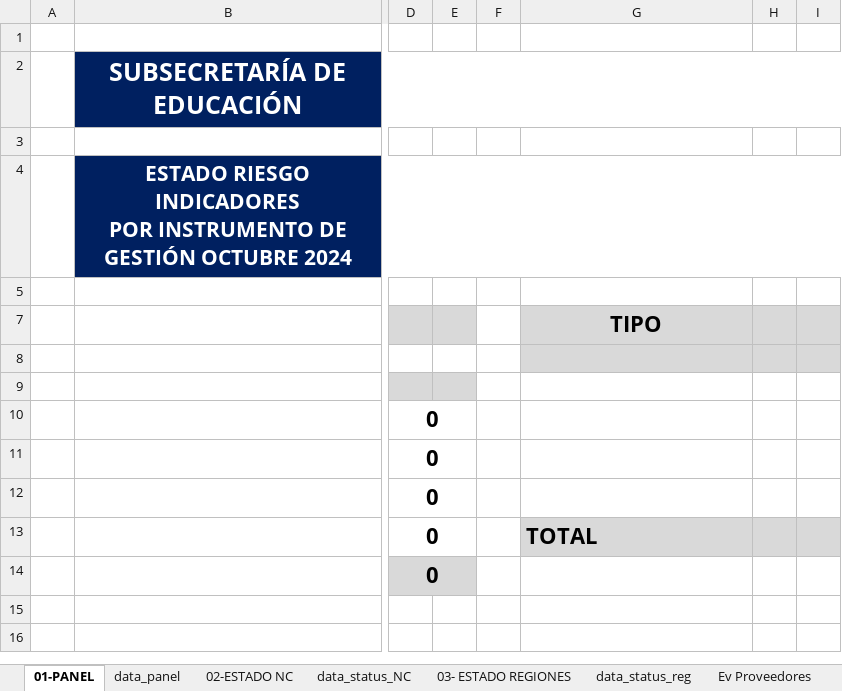
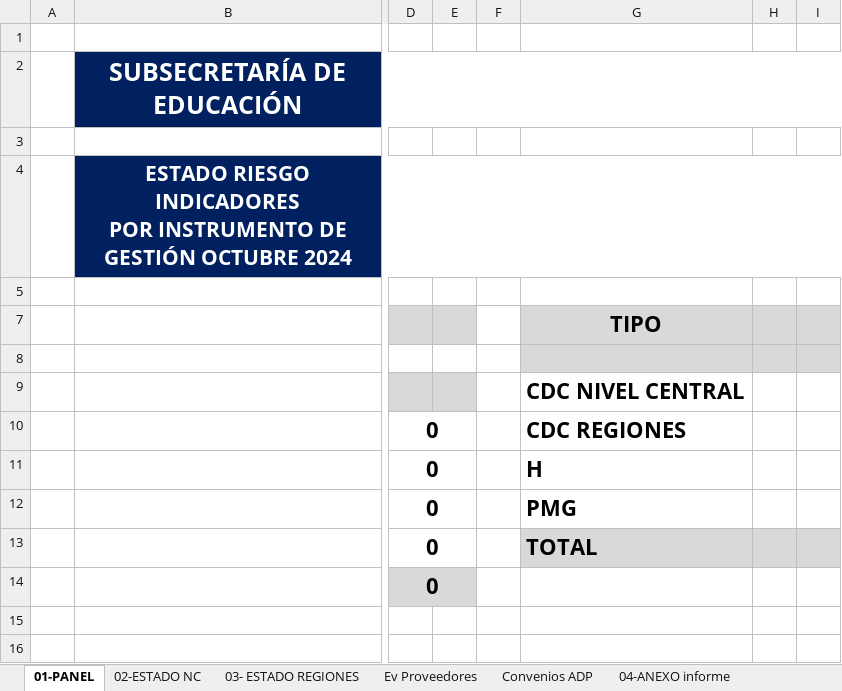
Before and after one commit to joaquinMineduc/ARMM, an Excel workbook: Backend/Input/formato.xlsx, sheet 01-PANEL, drawn as a sheet; only a part is shown, gaps mark what is left out; values as stored, in another font and other column widths than the file's, no borders; charts and pictures not drawn; the diff names each change by its address in the sheet, - before the commit and + after, or states it on an @@ line.

```diff
--- a/Backend/Input/formato.xlsx (sheet 01-PANEL)
+++ b/Backend/Input/formato.xlsx (sheet 01-PANEL)
@@ sheet tab hidden: data_panel @@
@@ sheet tab hidden: data_status_NC @@
@@ sheet tab hidden: data_status_reg @@
-G9 (TIPO): (empty)
+G9 (TIPO): CDC NIVEL CENTRAL
-G10 (TIPO): (empty)
+G10 (TIPO): CDC REGIONES
-G11 (TIPO): (empty)
+G11 (TIPO): H
-G12 (TIPO): (empty)
+G12 (TIPO): PMG
```
Also changed, not shown: sheet 03- ESTADO REGIONES, sheet Convenios ADP, other sheet tabs, charts or pictures, Backend/output/informe_final.xlsx, 10 other files.
